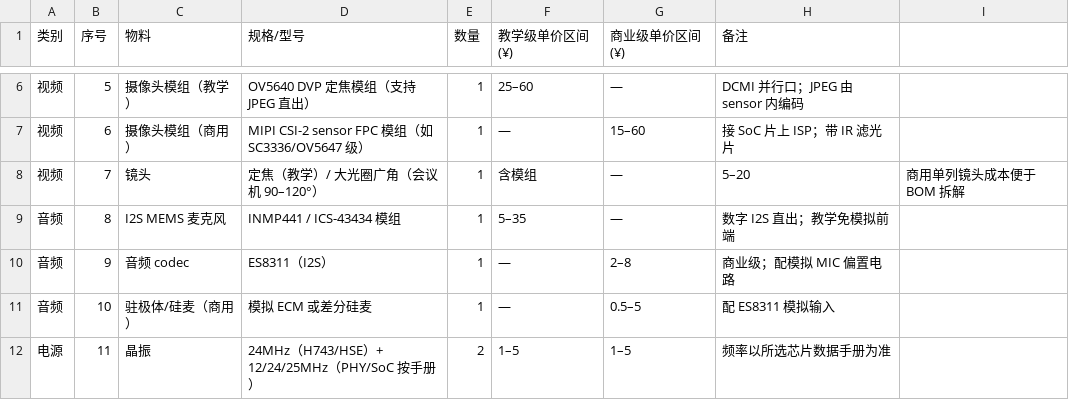
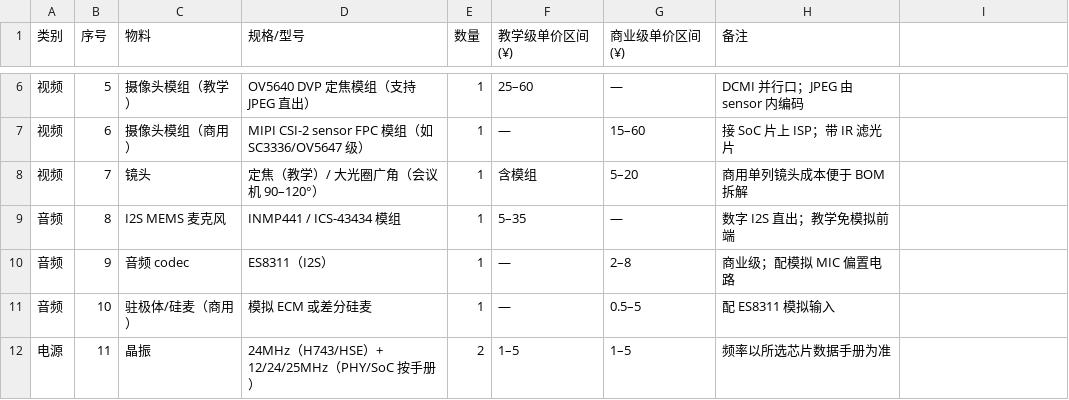
Before and after one commit to tangjianfang/usb-labs, a CSV file: labs/lab4-uvc-uac/hardware/BOM.csv, drawn as a sheet; only a part is shown, gaps mark what is left out.

```diff
--- a/labs/lab4-uvc-uac/hardware/BOM.csv
+++ b/labs/lab4-uvc-uac/hardware/BOM.csv
@@ -7,3 +7,3 @@
 视频,6,摄像头模组（商用）,MIPI CSI-2 sensor FPC 模组（如 SC3336/OV5647 级）,1,—,15–60,接 SoC 片上 ISP；带 IR 滤光片
-视频,7,镜头,"定焦（教学）/ 大光圈广角（会议机 90–120°）",1,含模组,—,5–20,商用单列镜头成本便于 BOM 拆解
+视频,7,镜头,"定焦（教学）/ 大光圈广角（会议机 90–120°）",1,含模组,5–20,商用单列镜头成本便于 BOM 拆解
 音频,8,I2S MEMS 麦克风,INMP441 / ICS-43434 模组,1,5–35,—,数字 I2S 直出；教学免模拟前端
```
Also changed, not shown: 16 other files.
